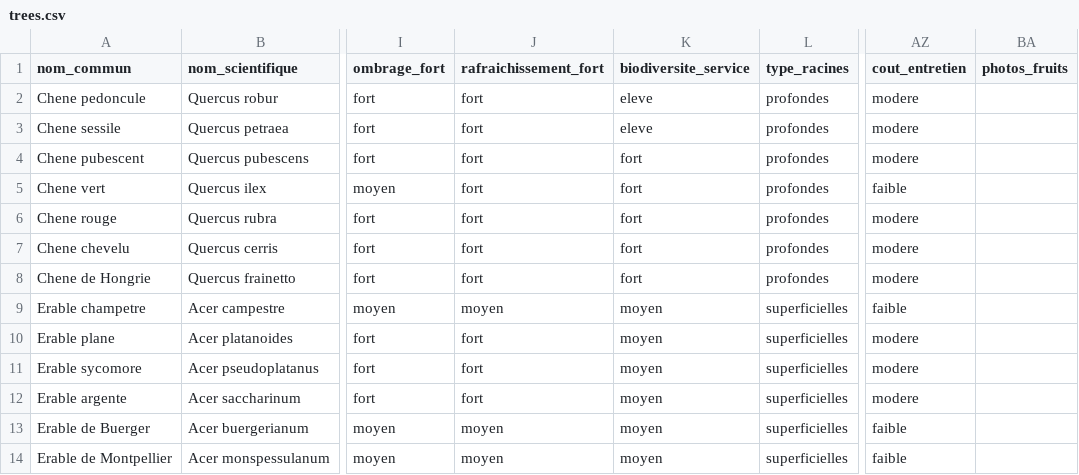
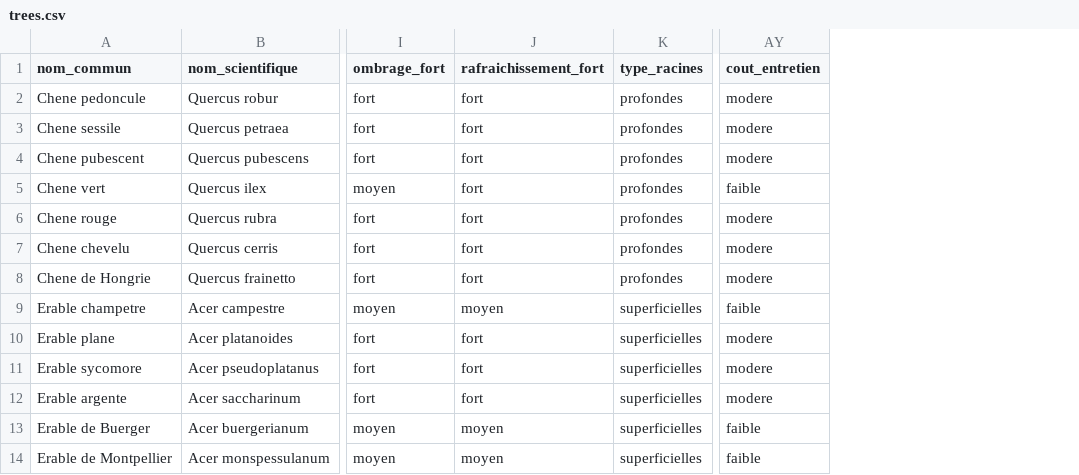
Before and after one commit to gaelg/arbodex, a CSV file: public/trees.csv, drawn as a sheet; only a part is shown, gaps mark what is left out; the diff names each change by its address in the sheet, - before the commit and + after, or states it on an @@ line.

Commit message:
Clean CSV (51 cols), fix version display, remove redundant columns

```diff
--- a/public/trees.csv
+++ b/public/trees.csv
-column K (biodiversite_service), rows 2-14: eleve | eleve | fort | fort | fort | fort | fort | moyen | moyen | moyen | moyen | moyen | moyen
-column BA (photos_fruits), empty
```
Also changed, not shown: 5 other files.
